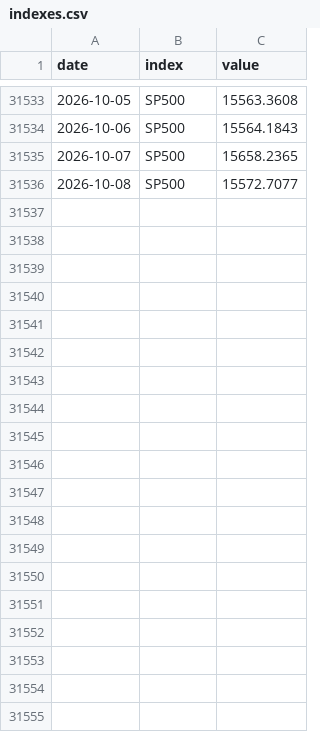
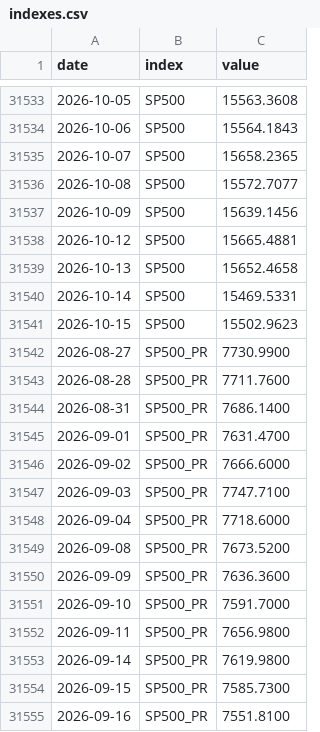
Before and after one commit to VytisCode/pension-fund-tracker, a CSV file: data/indexes.csv, drawn as a sheet; only a part is shown, gaps mark what is left out; the diff covers the shown part only.

```diff
--- a/data/indexes.csv
+++ b/data/indexes.csv
@@ -31536 +31536,20 @@ date,index,value
 2026-10-08,SP500,15572.7077
+2026-10-09,SP500,15639.1456
+2026-10-12,SP500,15665.4881
+2026-10-13,SP500,15652.4658
+2026-10-14,SP500,15469.5331
+2026-10-15,SP500,15502.9623
+2026-08-27,SP500_PR,7730.9900
+2026-08-28,SP500_PR,7711.7600
+2026-08-31,SP500_PR,7686.1400
+2026-09-01,SP500_PR,7631.4700
+2026-09-02,SP500_PR,7666.6000
+2026-09-03,SP500_PR,7747.7100
+2026-09-04,SP500_PR,7718.6000
+2026-09-08,SP500_PR,7673.5200
+2026-09-09,SP500_PR,7636.3600
+2026-09-10,SP500_PR,7591.7000
+2026-09-11,SP500_PR,7656.9800
+2026-09-14,SP500_PR,7619.9800
+2026-09-15,SP500_PR,7585.7300
+2026-09-16,SP500_PR,7551.8100
```
Also changed, not shown: 21 added rows elsewhere in this file, data/ops_log.csv, 24 other files.
